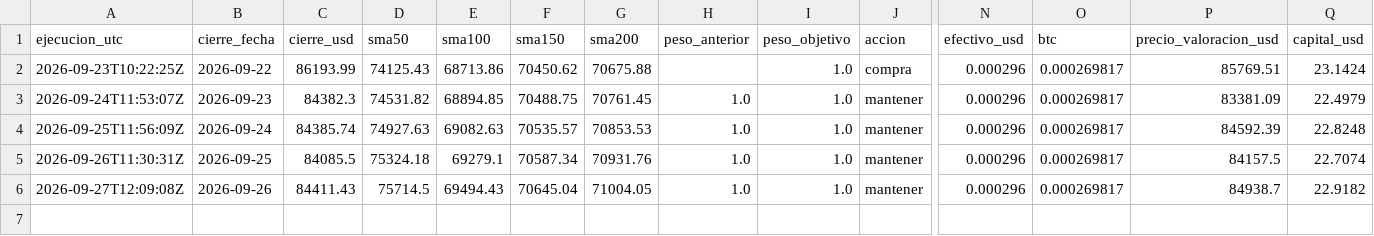
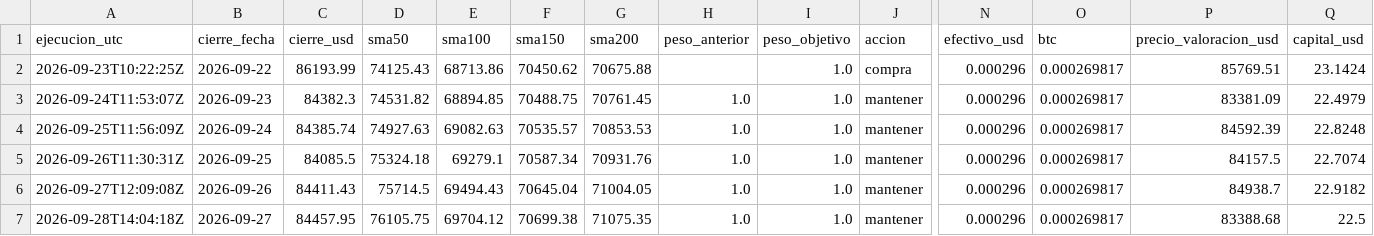
Before and after one commit to hectorcontrerasgon-hash/lab-20eur, a CSV file: data/registro.csv, drawn as a sheet; only a part is shown, gaps mark what is left out; rows hold the shown columns only; the diff names each change by its address in the sheet, - before the commit and + after, or states it on an @@ line.

```diff
--- a/data/registro.csv
+++ b/data/registro.csv
+row 7: 2026-09-28T14:04:18Z | 2026-09-27 | 84457.95 | 76105.75 | 69704.12 | 70699.38 | 71075.35 | 1.0 | 1.0 | mantener | 0.000296 | 0.000269817 | 83388.68 | 22.5
```
Also changed, not shown: 2 other files.
